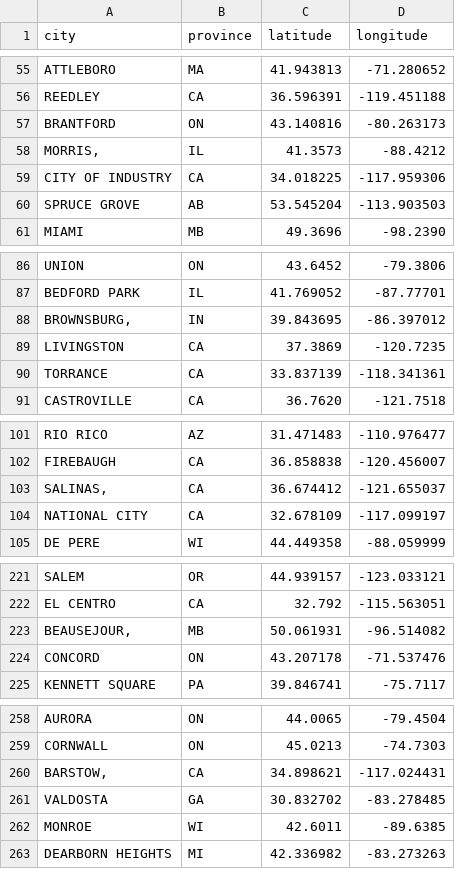
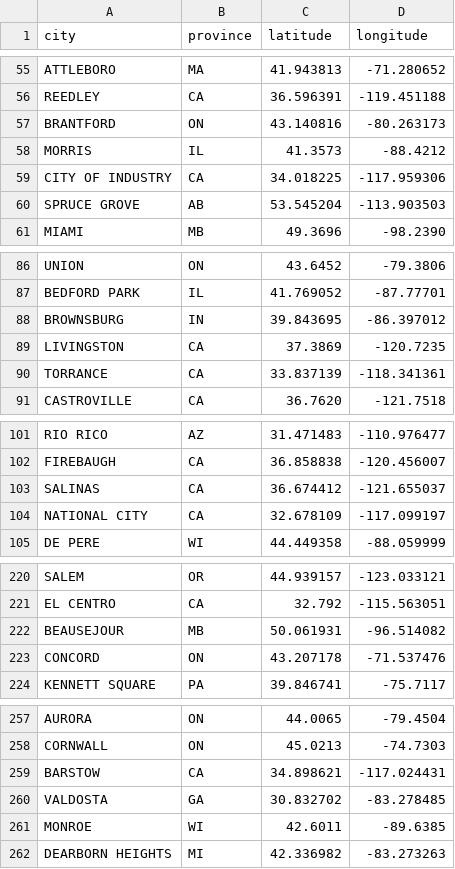
Before and after one commit to rikienquist/rig-logistics-apps, a CSV file: trip_map_data/city_coordinates.csv, drawn as a sheet; only a part is shown, gaps mark what is left out; the diff covers the shown part only.

Commit message:
Update city_coordinates.csv

```diff
--- a/trip_map_data/city_coordinates.csv
+++ b/trip_map_data/city_coordinates.csv
@@ -57,3 +57,3 @@ REEDLEY,CA,36.596391,-119.451188
 BRANTFORD,ON,43.140816,-80.263173
-"MORRIS,",IL,41.3573,-88.4212
+MORRIS,IL,41.3573,-88.4212
 CITY OF INDUSTRY,CA,34.018225,-117.959306
@@ -87,3 +87,3 @@ UNION,ON,43.6452,-79.3806
 BEDFORD PARK,IL,41.769052,-87.77701
-"BROWNSBURG,",IN,39.843695,-86.397012
+BROWNSBURG,IN,39.843695,-86.397012
 LIVINGSTON,CA,37.3869,-120.7235
@@ -102,3 +102,3 @@ RIO RICO,AZ,31.471483,-110.976477
 FIREBAUGH,CA,36.858838,-120.456007
-"SALINAS,",CA,36.674412,-121.655037
+SALINAS,CA,36.674412,-121.655037
 NATIONAL CITY,CA,32.678109,-117.099197
@@ -222,3 +221,3 @@ SALEM,OR,44.939157,-123.033121
 EL CENTRO,CA,32.792,-115.563051
-"BEAUSEJOUR,",MB,50.061931,-96.514082
+BEAUSEJOUR,MB,50.061931,-96.514082
 CONCORD,ON,43.207178,-71.537476
@@ -259,3 +258,3 @@ AURORA,ON,44.0065,-79.4504
 CORNWALL,ON,45.0213,-74.7303
-"BARSTOW,",CA,34.898621,-117.024431
+BARSTOW,CA,34.898621,-117.024431
 VALDOSTA,GA,30.832702,-83.278485
```
Also changed, not shown: 7 removed rows and 15 edited cells elsewhere in this file.
